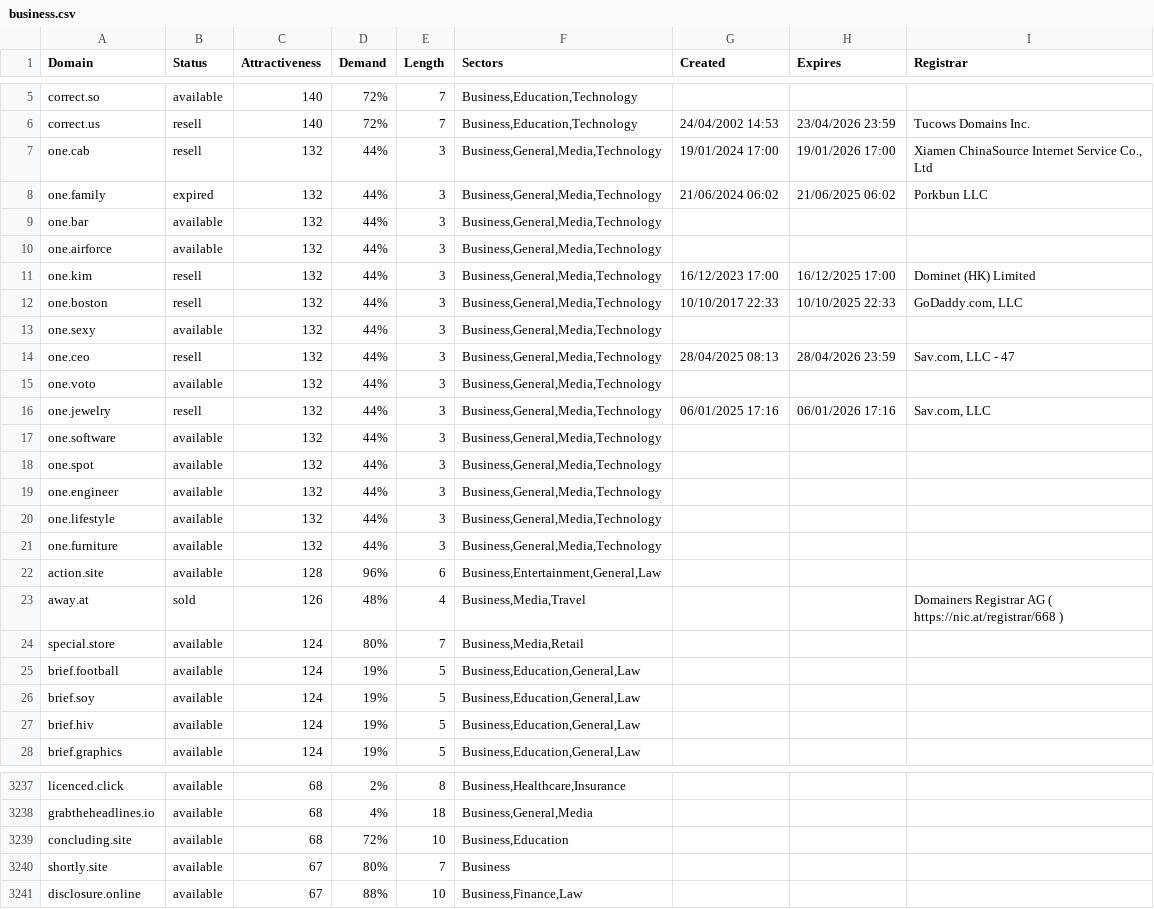
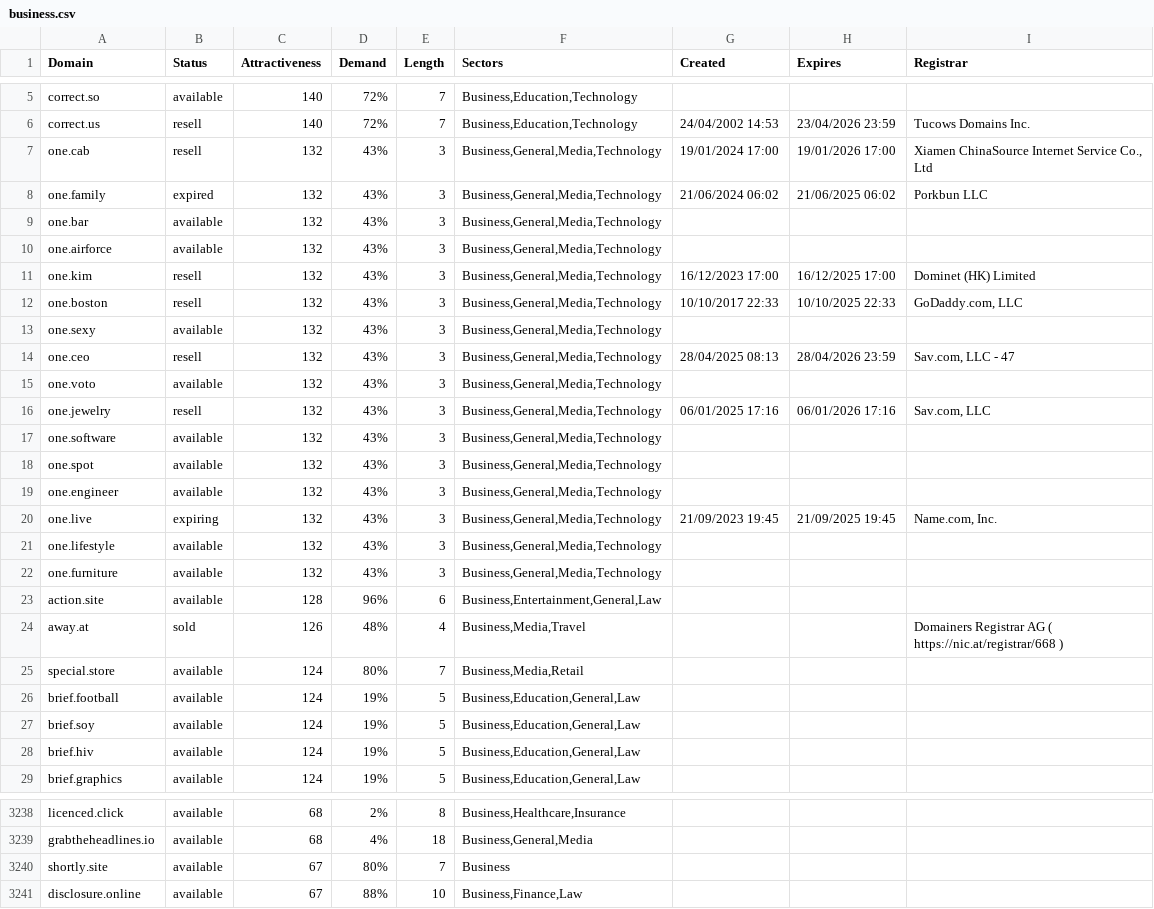
Before and after one commit to UniqueDomains/business-oneword-domains, a CSV file: business.csv, drawn as a sheet; only a part is shown, gaps mark what is left out.

Commit message:
Domains update

```diff
--- a/business.csv
+++ b/business.csv
@@ -6,17 +6,18 @@ correct.so,available,140,72%,7,"Business,Education,Technology",,,
 correct.us,resell,140,72%,7,"Business,Education,Technology",24/04/2002 14:53,23/04/2026 23:59,Tucows Domains Inc.
-one.cab,resell,132,44%,3,"Business,General,Media,Technology",19/01/2024 17:00,19/01/2026 17:00,"Xiamen ChinaSource Internet Service Co., Ltd"
-one.family,expired,132,44%,3,"Business,General,Media,Technology",21/06/2024 06:02,21/06/2025 06:02,Porkbun LLC
-one.bar,available,132,44%,3,"Business,General,Media,Technology",,,
-one.airforce,available,132,44%,3,"Business,General,Media,Technology",,,
-one.kim,resell,132,44%,3,"Business,General,Media,Technology",16/12/2023 17:00,16/12/2025 17:00,Dominet (HK) Limited
-one.boston,resell,132,44%,3,"Business,General,Media,Technology",10/10/2017 22:33,10/10/2025 22:33,"GoDaddy.com, LLC"
-one.sexy,available,132,44%,3,"Business,General,Media,Technology",,,
-one.ceo,resell,132,44%,3,"Business,General,Media,Technology",28/04/2025 08:13,28/04/2026 23:59,"Sav.com, LLC - 47"
-one.voto,available,132,44%,3,"Business,General,Media,Technology",,,
-one.jewelry,resell,132,44%,3,"Business,General,Media,Technology",06/01/2025 17:16,06/01/2026 17:16,"Sav.com, LLC"
-one.software,available,132,44%,3,"Business,General,Media,Technology",,,
-one.spot,available,132,44%,3,"Business,General,Media,Technology",,,
-one.engineer,available,132,44%,3,"Business,General,Media,Technology",,,
-one.lifestyle,available,132,44%,3,"Business,General,Media,Technology",,,
-one.furniture,available,132,44%,3,"Business,General,Media,Technology",,,
+one.cab,resell,132,43%,3,"Business,General,Media,Technology",19/01/2024 17:00,19/01/2026 17:00,"Xiamen ChinaSource Internet Service Co., Ltd"
+one.family,expired,132,43%,3,"Business,General,Media,Technology",21/06/2024 06:02,21/06/2025 06:02,Porkbun LLC
+one.bar,available,132,43%,3,"Business,General,Media,Technology",,,
+one.airforce,available,132,43%,3,"Business,General,Media,Technology",,,
+one.kim,resell,132,43%,3,"Business,General,Media,Technology",16/12/2023 17:00,16/12/2025 17:00,Dominet (HK) Limited
+one.boston,resell,132,43%,3,"Business,General,Media,Technology",10/10/2017 22:33,10/10/2025 22:33,"GoDaddy.com, LLC"
+one.sexy,available,132,43%,3,"Business,General,Media,Technology",,,
+one.ceo,resell,132,43%,3,"Business,General,Media,Technology",28/04/2025 08:13,28/04/2026 23:59,"Sav.com, LLC - 47"
+one.voto,available,132,43%,3,"Business,General,Media,Technology",,,
+one.jewelry,resell,132,43%,3,"Business,General,Media,Technology",06/01/2025 17:16,06/01/2026 17:16,"Sav.com, LLC"
+one.software,available,132,43%,3,"Business,General,Media,Technology",,,
+one.spot,available,132,43%,3,"Business,General,Media,Technology",,,
+one.engineer,available,132,43%,3,"Business,General,Media,Technology",,,
+one.live,expiring,132,43%,3,"Business,General,Media,Technology",21/09/2023 19:45,21/09/2025 19:45,"Name.com, Inc."
+one.lifestyle,available,132,43%,3,"Business,General,Media,Technology",,,
+one.furniture,available,132,43%,3,"Business,General,Media,Technology",,,
 action.site,available,128,96%,6,"Business,Entertainment,General,Law",,,
@@ -3238,3 +3239,2 @@ licenced.click,available,68,2%,8,"Business,Healthcare,Insurance",,,
 grabtheheadlines.io,available,68,4%,18,"Business,General,Media",,,
-concluding.site,available,68,72%,10,"Business,Education",,,
 shortly.site,available,67,80%,7,Business,,,
```
Also changed, not shown: 2 other files.
